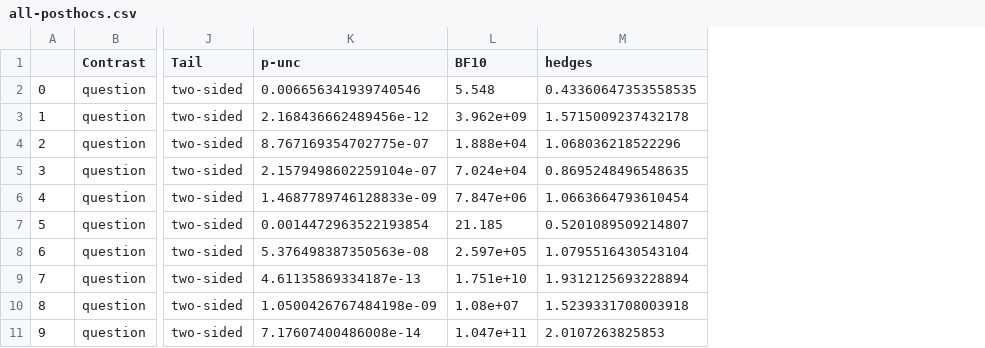
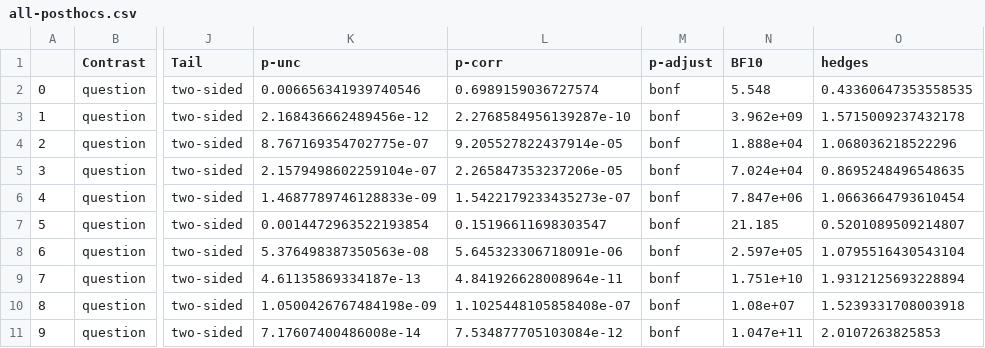
Before and after one commit to HARPLab/ar-attitudes-soups, a CSV file: outputs/anovas/all-posthocs.csv, drawn as a sheet; only a part is shown, gaps mark what is left out; the diff names each change by its address in the sheet, - before the commit and + after, or states it on an @@ line.

```diff
--- a/outputs/anovas/all-posthocs.csv
+++ b/outputs/anovas/all-posthocs.csv
+column L (p-corr), rows 2-11: 0.6989159036727574 | 2.2768584956139287e-10 | 9.205527822437914e-05 | 2.265847353237206e-05 | 1.5422179233435273e-07 | 0.15196611698303547 | 5.645323306718091e-06 | 4.841926628008964e-11 | 1.1025448105858408e-07 | 7.534877705103084e-12
+column M (p-adjust), rows 2-11: all bonf
```
Also changed, not shown: outputs/anovas/audio-posthocs.csv, outputs/anovas/face-posthocs.csv, 9 other files.
